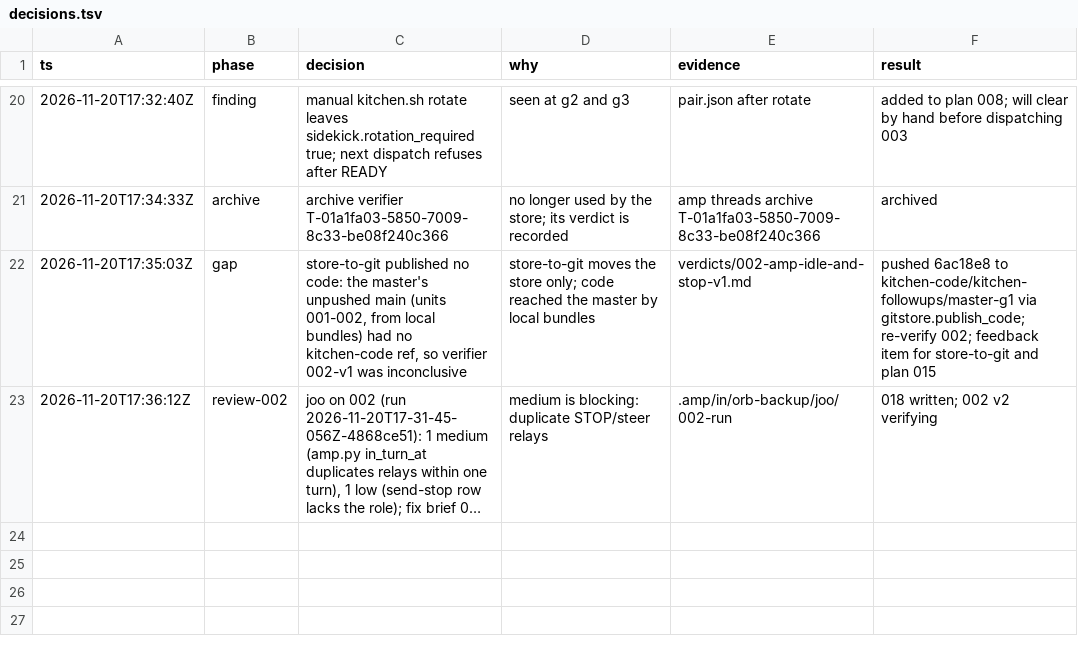
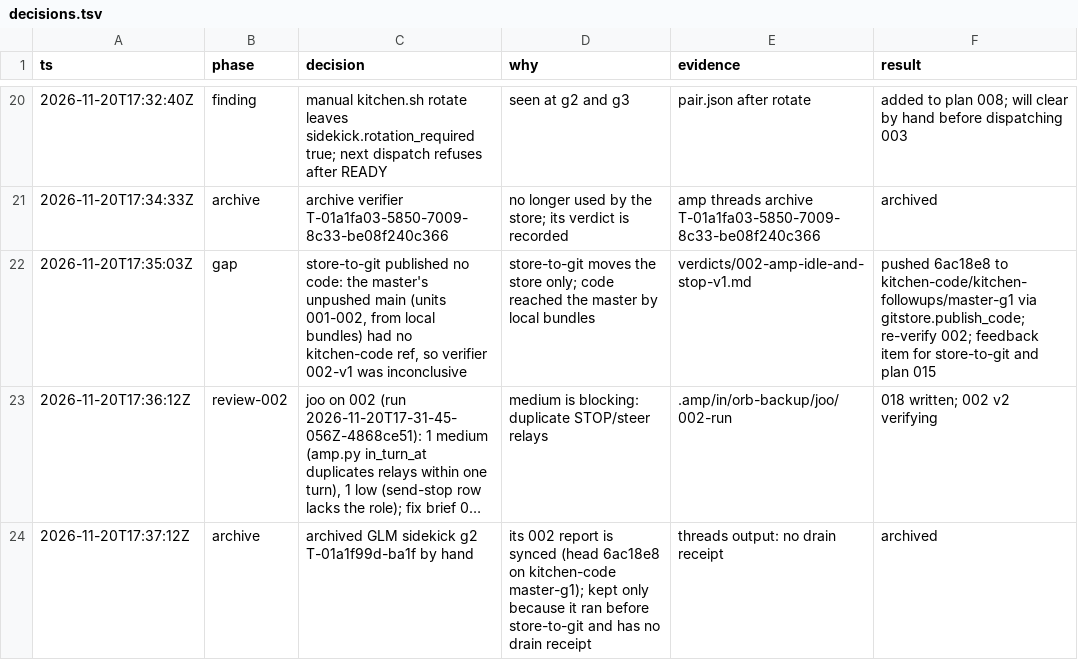
Before and after one commit to br1anchen/open-pstack, a TSV file: decisions.tsv, drawn as a sheet; only a part is shown, gaps mark what is left out; long unchanged cells end in …; the diff names each change by its address in the sheet, - before the commit and + after, or states it on an @@ line.

Commit message:
kitchen: master publishes 6 files
Co-authored-by: Brian Chen <brianchen8990@gmail.com>

```diff
--- a/decisions.tsv
+++ b/decisions.tsv
+row 24: 2026-11-20T17:37:12Z | archive | archived GLM sidekick g2 T-01a1f99d-ba1f by hand | its 002 report is synced (head 6ac18e8 on kitchen-code master-g1); kept only because it ran before store-to-git and has no drain receipt | threads output: no drain receipt | archived
```
Also changed, not shown: events/master-g0.tsv, 4 other files.
